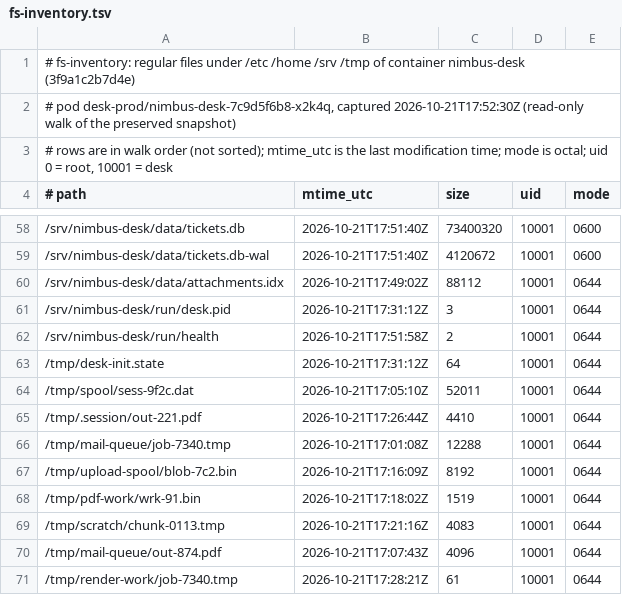
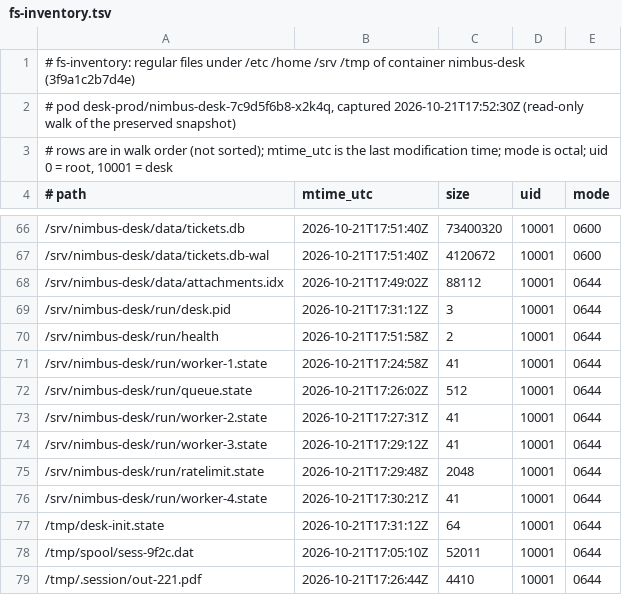
Before and after one commit to Qfour/falco-ctf-app, a TSV file: challenges/50-nimbus-desk-triage/edition/practice/evidence/fs-inventory.tsv, drawn as a sheet; only a part is shown, gaps mark what is left out; the shorter side is filled out with more unchanged rows; the diff covers the shown part only; the diff names each change by its address in the sheet, - before the commit and + after, or states it on an @@ line.

```diff
--- a/challenges/50-nimbus-desk-triage/edition/practice/evidence/fs-inventory.tsv
+++ b/challenges/50-nimbus-desk-triage/edition/practice/evidence/fs-inventory.tsv
+row 71: /srv/nimbus-desk/run/worker-1.state | 2026-10-21T17:24:58Z | 41 | 10001 | 0644
+row 72: /srv/nimbus-desk/run/queue.state | 2026-10-21T17:26:02Z | 512 | 10001 | 0644
+row 73: /srv/nimbus-desk/run/worker-2.state | 2026-10-21T17:27:31Z | 41 | 10001 | 0644
+row 74: /srv/nimbus-desk/run/worker-3.state | 2026-10-21T17:29:12Z | 41 | 10001 | 0644
+row 75: /srv/nimbus-desk/run/ratelimit.state | 2026-10-21T17:29:48Z | 2048 | 10001 | 0644
+row 76: /srv/nimbus-desk/run/worker-4.state | 2026-10-21T17:30:21Z | 41 | 10001 | 0644
```
Also changed, not shown: 8 added rows and 9 edited cells elsewhere in this file, challenges/50-nimbus-desk-triage/edition/template/fs-inventory.tsv, 17 other files.
